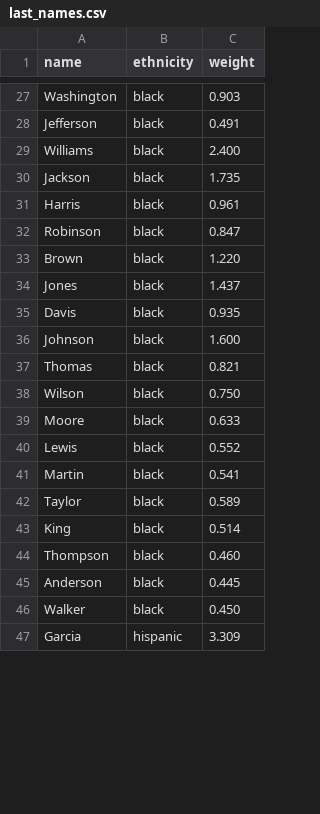
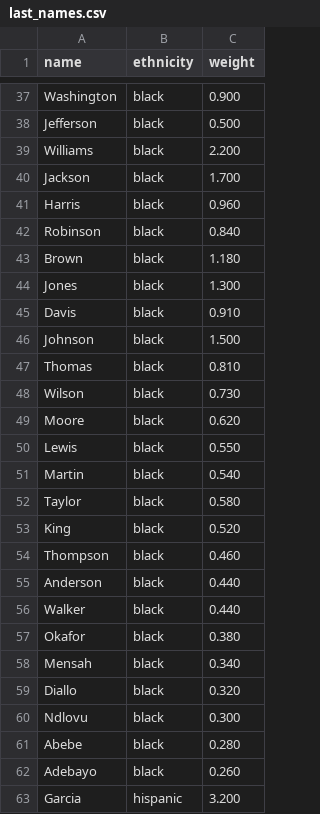
Before and after one commit to exaforge/extropy, a CSV file: extropy/population/names/data/last_names.csv, drawn as a sheet; only a part is shown, gaps mark what is left out; addresses are those after the commit; the diff covers the shown part only; the diff names each change by its address in the sheet, - before the commit and + after, or states it on an @@ line.

```diff
--- a/extropy/population/names/data/last_names.csv
+++ b/extropy/population/names/data/last_names.csv
-C37 (weight): 0.903
+C37 (weight): 0.900
-C38 (weight): 0.491
+C38 (weight): 0.500
-C39 (weight): 2.400
+C39 (weight): 2.200
-C40 (weight): 1.735
+C40 (weight): 1.700
-C41 (weight): 0.961
+C41 (weight): 0.960
-C42 (weight): 0.847
+C42 (weight): 0.840
-C43 (weight): 1.220
+C43 (weight): 1.180
-C44 (weight): 1.437
+C44 (weight): 1.300
-C45 (weight): 0.935
+C45 (weight): 0.910
-C46 (weight): 1.600
+C46 (weight): 1.500
-C47 (weight): 0.821
+C47 (weight): 0.810
-C48 (weight): 0.750
+C48 (weight): 0.730
-C49 (weight): 0.633
+C49 (weight): 0.620
-C50 (weight): 0.552
+C50 (weight): 0.550
-C51 (weight): 0.541
+C51 (weight): 0.540
-C52 (weight): 0.589
+C52 (weight): 0.580
-C53 (weight): 0.514
+C53 (weight): 0.520
-C55 (weight): 0.445
+C55 (weight): 0.440
-C56 (weight): 0.450
+C56 (weight): 0.440
+row 57: Okafor | black | 0.380
+row 58: Mensah | black | 0.340
+row 59: Diallo | black | 0.320
+row 60: Ndlovu | black | 0.300
+row 61: Abebe | black | 0.280
+row 62: Adebayo | black | 0.260
-C63 (weight): 3.309
+C63 (weight): 3.200
```
Also changed, not shown: 26 added rows and 64 edited cells elsewhere in this file, extropy/population/names/data/first_names.csv, 45 other files.
